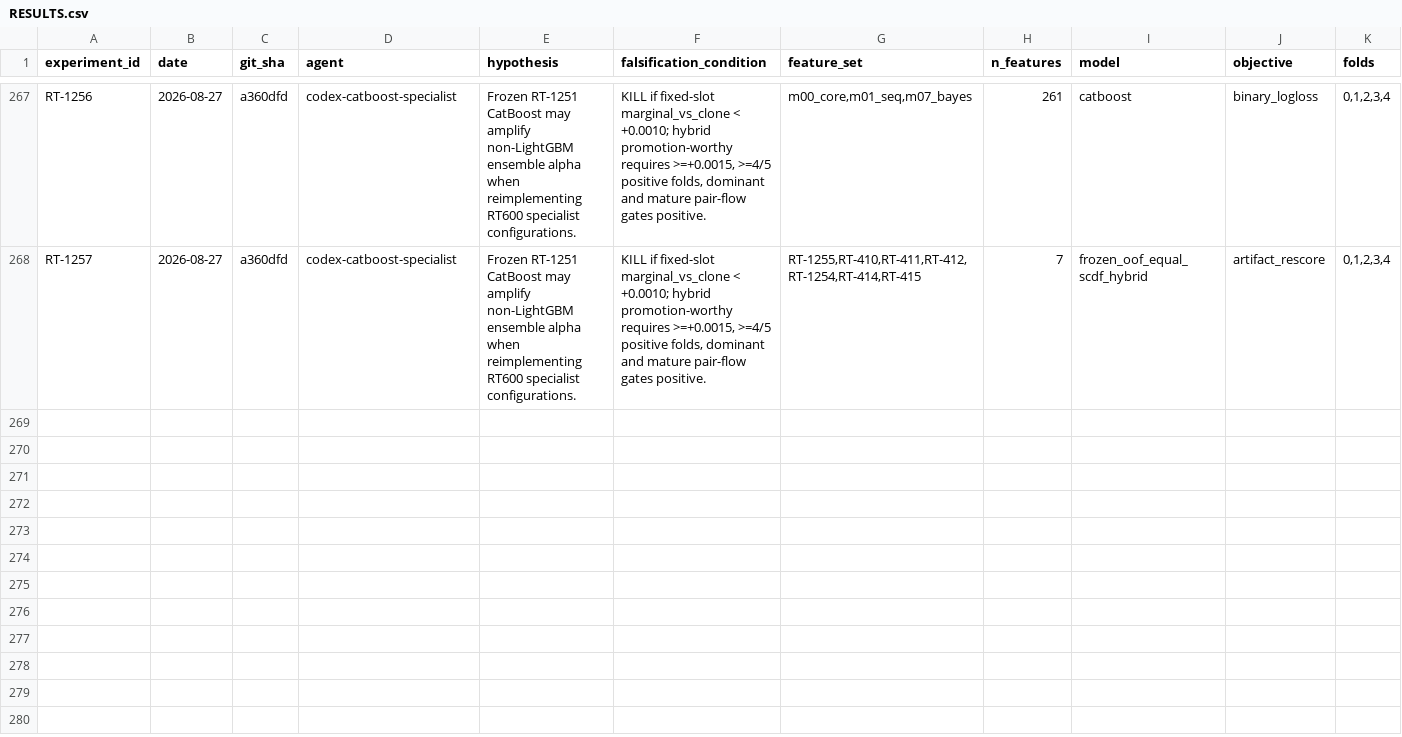
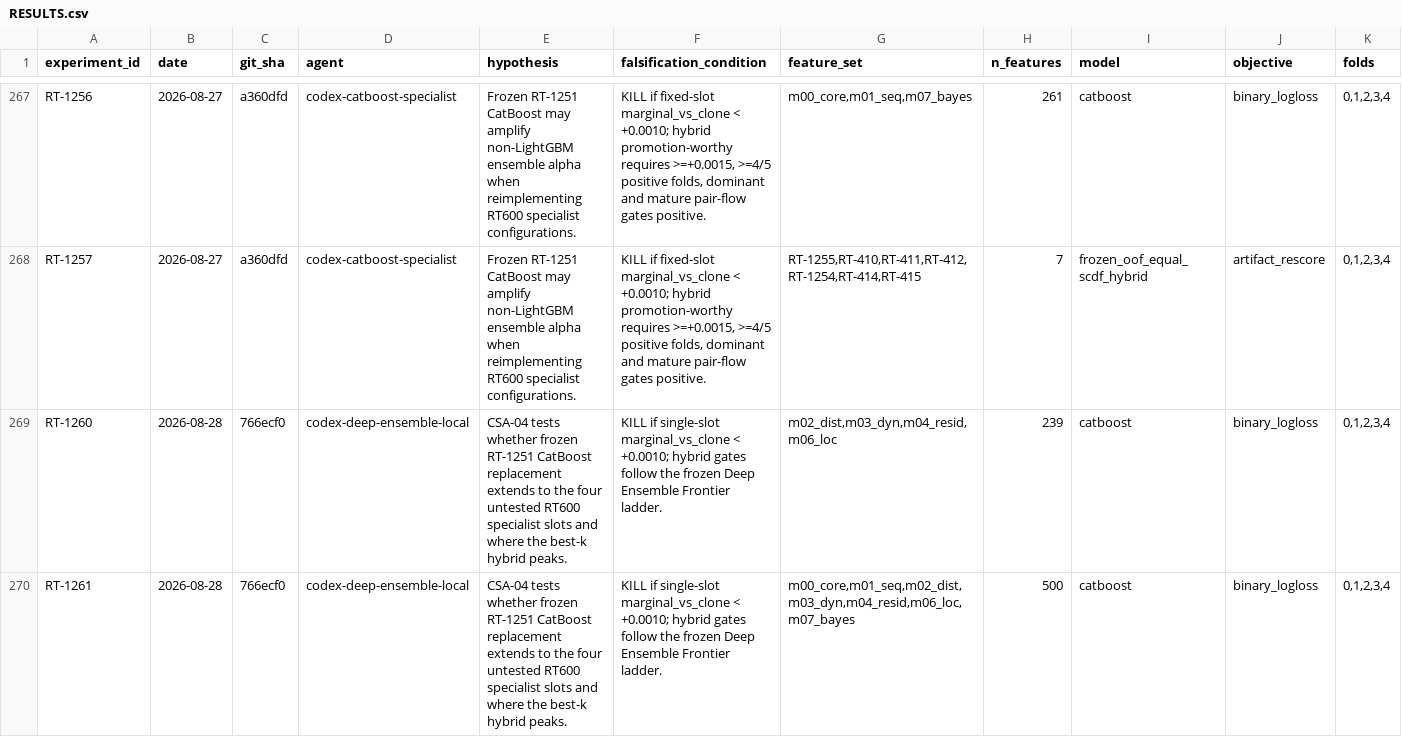
Before and after one commit to WolfpackOfOne/structural-break-public, a CSV file: research/RESULTS.csv, drawn as a sheet; only a part is shown, gaps mark what is left out; rows hold the shown columns only; the diff covers the shown part only; the diff names each change by its address in the sheet, - before the commit and + after, or states it on an @@ line.

Commit message:
Report CSA04 local lane results

```diff
--- a/research/RESULTS.csv
+++ b/research/RESULTS.csv
+row 269: RT-1260 | 2026-08-28 | 766ecf0 | codex-deep-ensemble-local | CSA-04 tests whether frozen RT-1251 CatBoost replacement extends to the four untested RT600 specialist slots and where the best-k hybrid peaks. | KILL if single-slot marginal_vs_clone < +0.0010; hybrid gates follow the frozen Deep Ensemble Frontier ladder. | m02_dist,m03_dyn,m04_resid,m06_loc | 239 | catboost | binary_logloss | 0,1,2,3,4
+row 270: RT-1261 | 2026-08-28 | 766ecf0 | codex-deep-ensemble-local | CSA-04 tests whether frozen RT-1251 CatBoost replacement extends to the four untested RT600 specialist slots and where the best-k hybrid peaks. | KILL if single-slot marginal_vs_clone < +0.0010; hybrid gates follow the frozen Deep Ensemble Frontier ladder. | m00_core,m01_seq,m02_dist,m03_dyn,m04_resid,m06_loc,m07_bayes | 500 | catboost | binary_logloss | 0,1,2,3,4
```
Also changed, not shown: 3 added rows elsewhere in this file, 6 other files.
